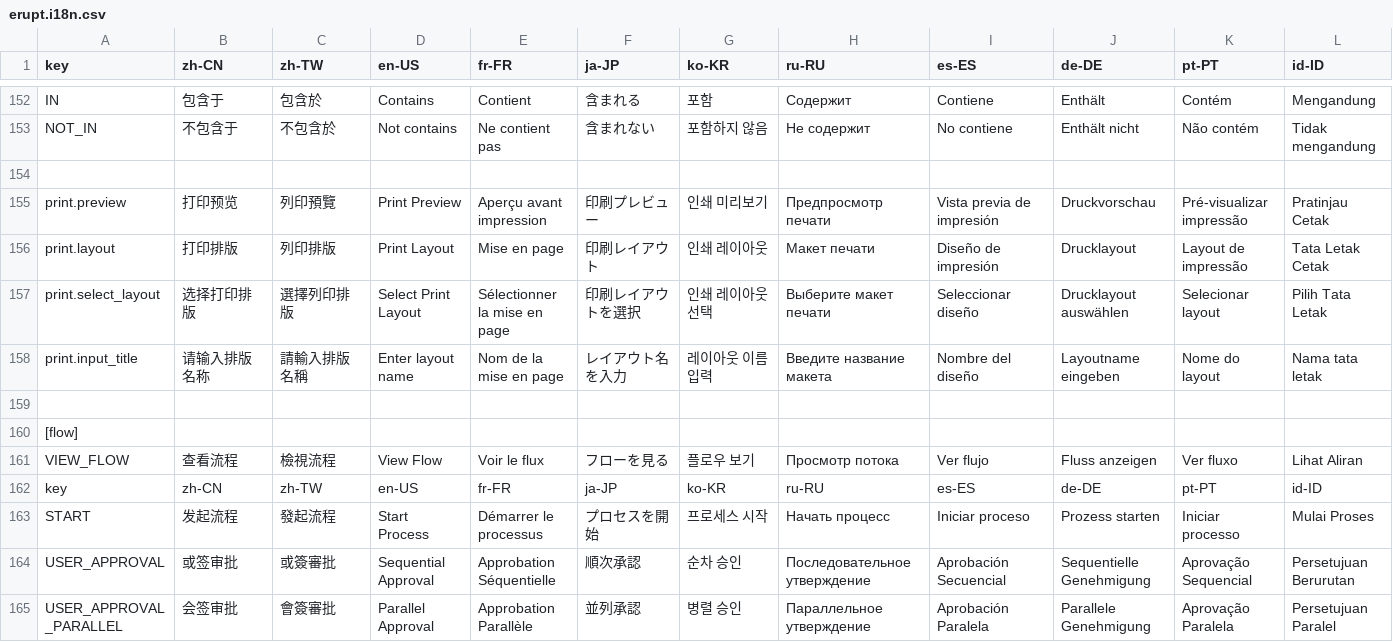
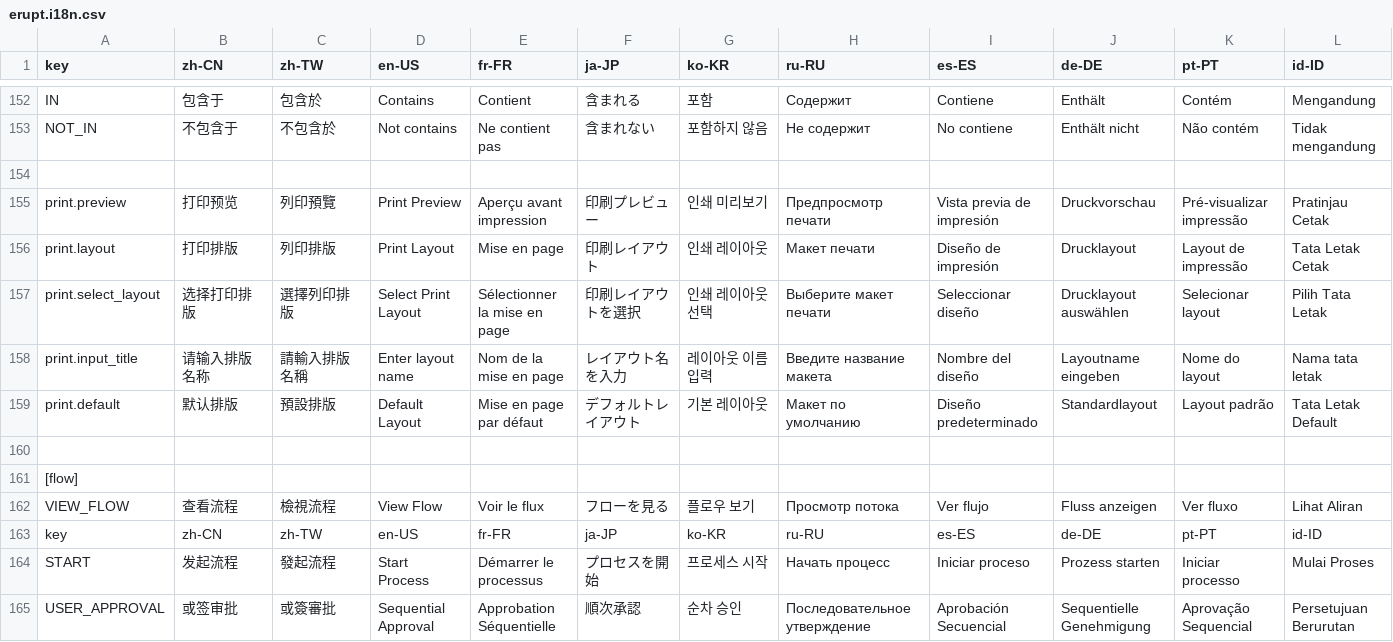
Before and after one commit to erupts/erupt-web, a CSV file: src/erupt.i18n.csv, drawn as a sheet; only a part is shown, gaps mark what is left out; the shorter side is filled out with more unchanged rows; rows hold the shown columns only; the diff names each change by its address in the sheet, - before the commit and + after, or states it on an @@ line.

Commit message:
feat: update default print option and add new i18n key
- Replaced `global.print` with `print.default` for default print option in table component.
- Updated translation files with the new key `print.default` for all supported languages.

```diff
--- a/src/erupt.i18n.csv
+++ b/src/erupt.i18n.csv
+row 159: print.default | 默认排版 | 預設排版 | Default Layout | Mise en page par défaut | デフォルトレイアウト | 기본 레이아웃 | Макет по умолчанию | Diseño predeterminado | Standardlayout | Layout padrão | Tata Letak Default
```
Also changed, not shown: 1 other file.
